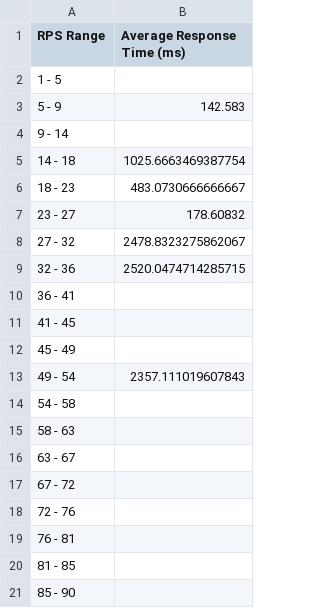
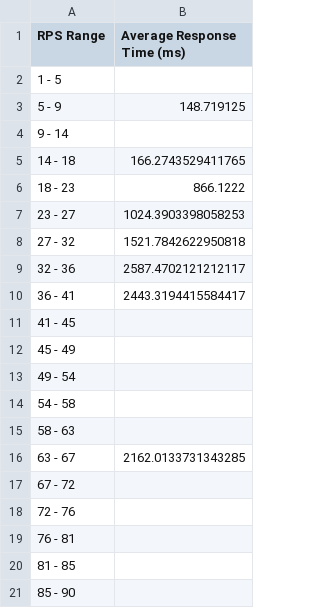
Before and after one commit to DionisPalpatin/Tests-lab-3, a CSV file: graphs/rps_response_times_8081.csv, drawn as a sheet.

```diff
--- a/graphs/rps_response_times_8081.csv
+++ b/graphs/rps_response_times_8081.csv
@@ -2,16 +2,16 @@ RPS Range,Average Response Time (ms)
 1 - 5,
-5 - 9,142.583
+5 - 9,148.719125
 9 - 14,
-14 - 18,1025.6663469387754
-18 - 23,483.0730666666667
-23 - 27,178.60832
-27 - 32,2478.8323275862067
-32 - 36,2520.0474714285715
-36 - 41,
+14 - 18,166.2743529411765
+18 - 23,866.1222
+23 - 27,1024.3903398058253
+27 - 32,1521.7842622950818
+32 - 36,2587.4702121212117
+36 - 41,2443.3194415584417
 41 - 45,
 45 - 49,
-49 - 54,2357.111019607843
+49 - 54,
 54 - 58,
 58 - 63,
-63 - 67,
+63 - 67,2162.0133731343285
 67 - 72,
```
Also changed, not shown: graphs/rps_response_times_8082.csv, graphs/rps_response_times_8083.csv, 6 other files.
